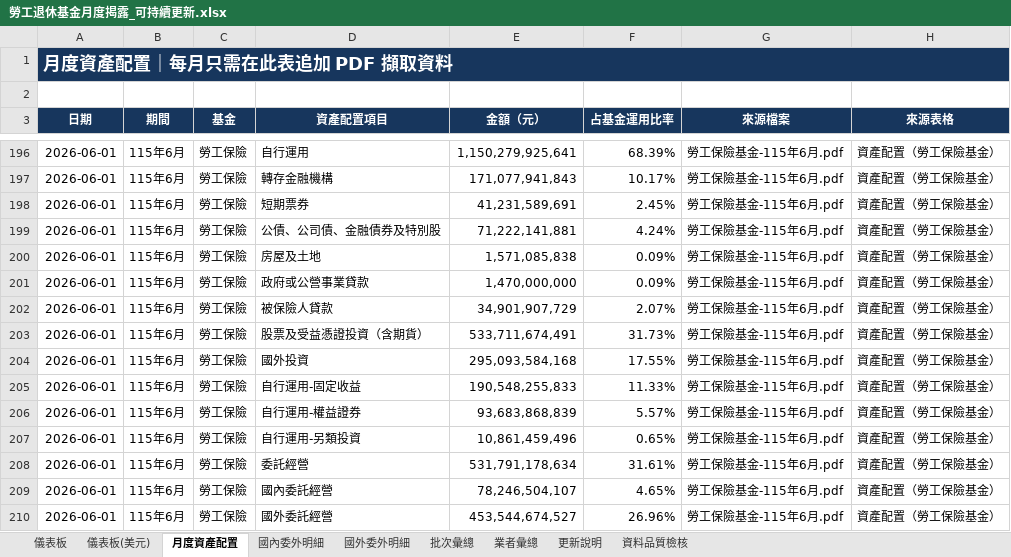
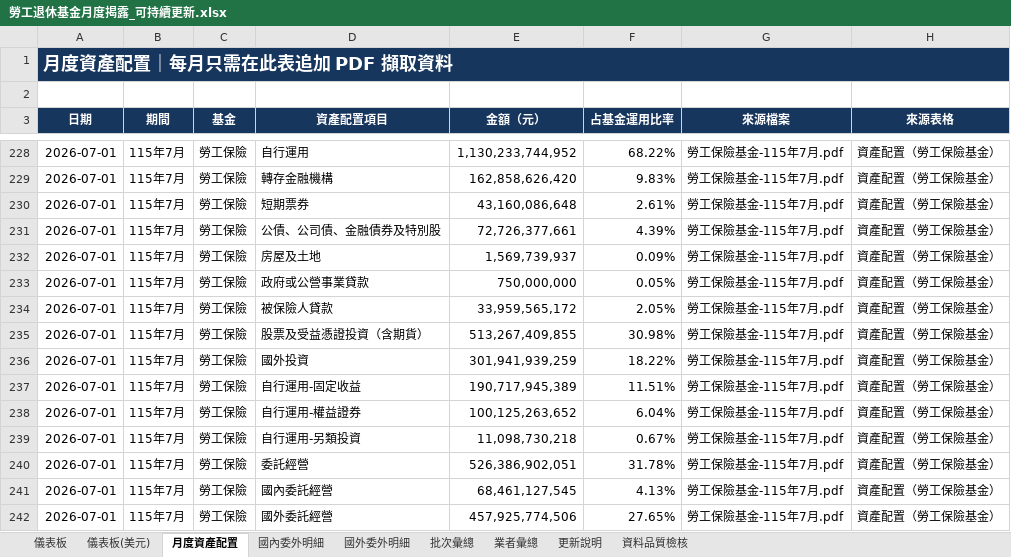
Before and after one commit to Jason-CW-Hsu/blf-dashboard, an Excel workbook: outputs/blf-monthly-disclosure/勞工退休基金月度揭露_可持續更新.xlsx, sheet 月度資產配置, drawn as a sheet; only a part is shown, gaps mark what is left out; values as stored, in another font and other column widths than the file's, no borders; table styles not drawn; addresses are those after the commit; the diff covers the shown part only; the diff names each change by its address in the sheet, - before the commit and + after, or states it on an @@ line.

```diff
--- a/outputs/blf-monthly-disclosure/勞工退休基金月度揭露_可持續更新.xlsx (sheet 月度資產配置)
+++ b/outputs/blf-monthly-disclosure/勞工退休基金月度揭露_可持續更新.xlsx (sheet 月度資產配置)
-A228:A242 (日期): 2026-06-01
+A228:A242 (日期): 2026-07-01
-B228:B242 (期間): 115年6月
+B228:B242 (期間): 115年7月
-E228 (金額（元）): 1,150,279,925,641
+E228 (金額（元）): 1,130,233,744,952
-F228 (占基金運用比率): 68.39%
+F228 (占基金運用比率): 68.22%
-G228:G242 (來源檔案): 勞工保險基金-115年6月.pdf
+G228:G242 (來源檔案): 勞工保險基金-115年7月.pdf
-E229 (金額（元）): 171,077,941,843
+E229 (金額（元）): 162,858,626,420
-F229 (占基金運用比率): 10.17%
+F229 (占基金運用比率): 9.83%
-E230 (金額（元）): 41,231,589,691
+E230 (金額（元）): 43,160,086,648
-F230 (占基金運用比率): 2.45%
+F230 (占基金運用比率): 2.61%
-E231 (金額（元）): 71,222,141,881
+E231 (金額（元）): 72,726,377,661
-F231 (占基金運用比率): 4.24%
+F231 (占基金運用比率): 4.39%
-E232 (金額（元）): 1,571,085,838
+E232 (金額（元）): 1,569,739,937
-E233 (金額（元）): 1,470,000,000
+E233 (金額（元）): 750,000,000
-F233 (占基金運用比率): 0.09%
+F233 (占基金運用比率): 0.05%
-E234 (金額（元）): 34,901,907,729
+E234 (金額（元）): 33,959,565,172
-F234 (占基金運用比率): 2.07%
+F234 (占基金運用比率): 2.05%
-E235 (金額（元）): 533,711,674,491
+E235 (金額（元）): 513,267,409,855
-F235 (占基金運用比率): 31.73%
+F235 (占基金運用比率): 30.98%
-E236 (金額（元）): 295,093,584,168
+E236 (金額（元）): 301,941,939,259
-F236 (占基金運用比率): 17.55%
+F236 (占基金運用比率): 18.22%
-E237 (金額（元）): 190,548,255,833
+E237 (金額（元）): 190,717,945,389
-F237 (占基金運用比率): 11.33%
+F237 (占基金運用比率): 11.51%
-E238 (金額（元）): 93,683,868,839
+E238 (金額（元）): 100,125,263,652
-F238 (占基金運用比率): 5.57%
+F238 (占基金運用比率): 6.04%
-E239 (金額（元）): 10,861,459,496
+E239 (金額（元）): 11,098,730,218
-F239 (占基金運用比率): 0.65%
+F239 (占基金運用比率): 0.67%
-E240 (金額（元）): 531,791,178,634
+E240 (金額（元）): 526,386,902,051
-F240 (占基金運用比率): 31.61%
+F240 (占基金運用比率): 31.78%
-E241 (金額（元）): 78,246,504,107
+E241 (金額（元）): 68,461,127,545
-F241 (占基金運用比率): 4.65%
+F241 (占基金運用比率): 4.13%
-E242 (金額（元）): 453,544,674,527
+E242 (金額（元）): 457,925,774,506
-F242 (占基金運用比率): 26.96%
+F242 (占基金運用比率): 27.65%
```
Also changed, not shown: 32 added rows and 101 edited cells elsewhere in this sheet, sheet 國外委外明細, sheet 國內委外明細, sheet 批次彙總, sheet 業者彙總, sheet 儀表板, sheet 儀表板(美元), 1 more sheet, formulas that keep their value, charts or pictures, 4 other files.
